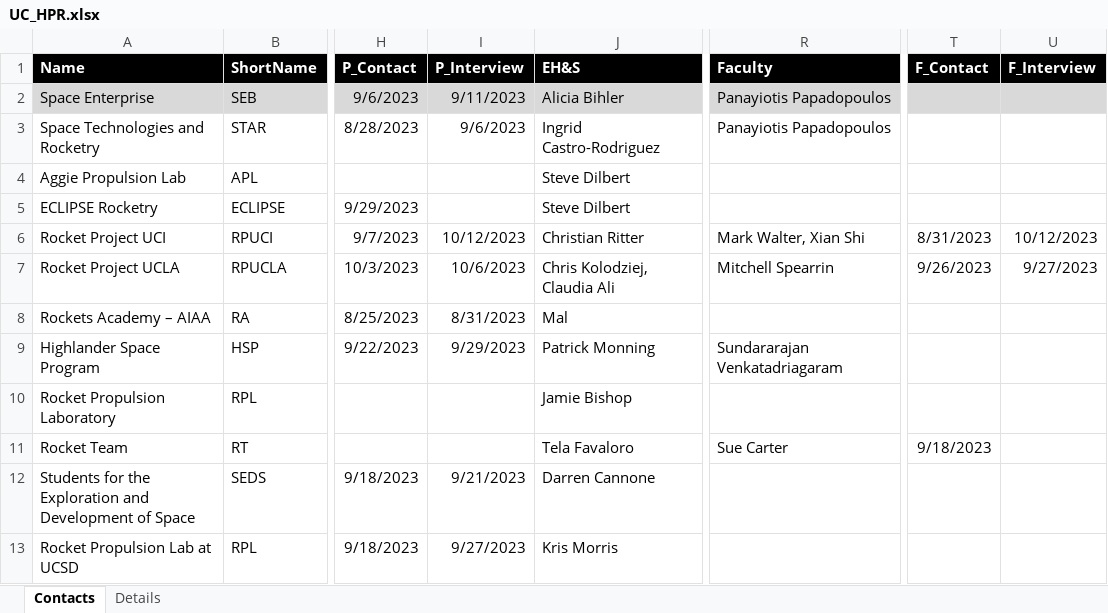
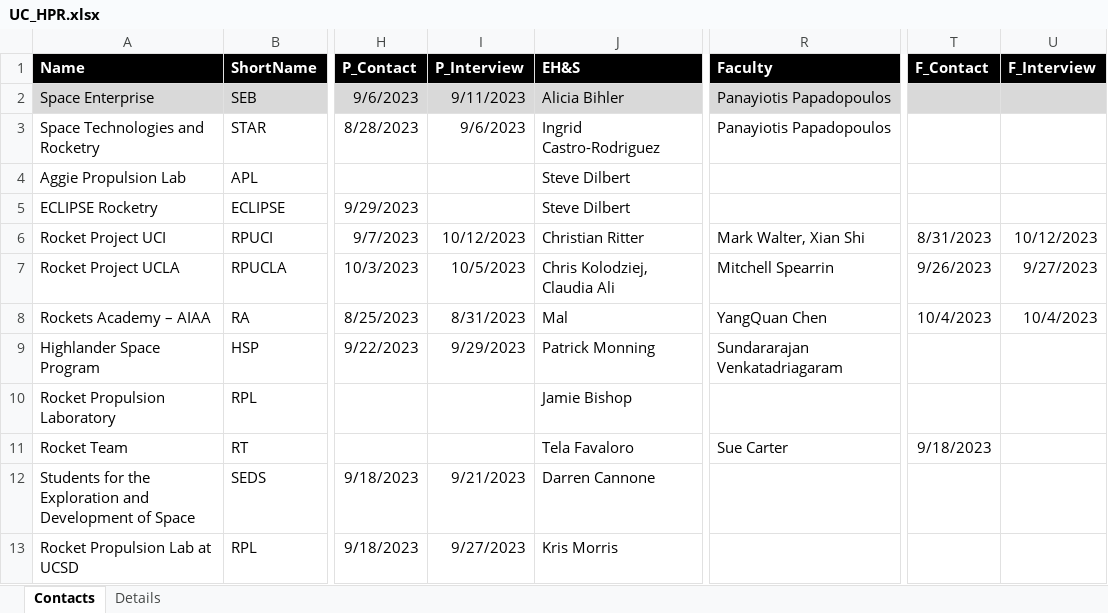
Before and after one commit to UCDrones-research/rocketry, an Excel workbook: UC_HPR.xlsx, sheet Contacts, drawn as a sheet; only a part is shown, gaps mark what is left out; values as stored, in another font and other column widths than the file's, no borders; conditional formats and table styles not drawn; the diff names each change by its address in the sheet, - before the commit and + after, or states it on an @@ line.

Commit message:
Update UC_HPR.xlsx

```diff
--- a/UC_HPR.xlsx (sheet Contacts)
+++ b/UC_HPR.xlsx (sheet Contacts)
-I7 (P_Interview): 10/6/2023
+I7 (P_Interview): 10/5/2023
-R8 (Faculty): (empty)
+R8 (Faculty): YangQuan Chen
-T8 (F_Contact): (empty)
+T8 (F_Contact): 10/4/2023
-U8 (F_Interview): (empty)
+U8 (F_Interview): 10/4/2023
```
Also changed, not shown: sheet Details.
